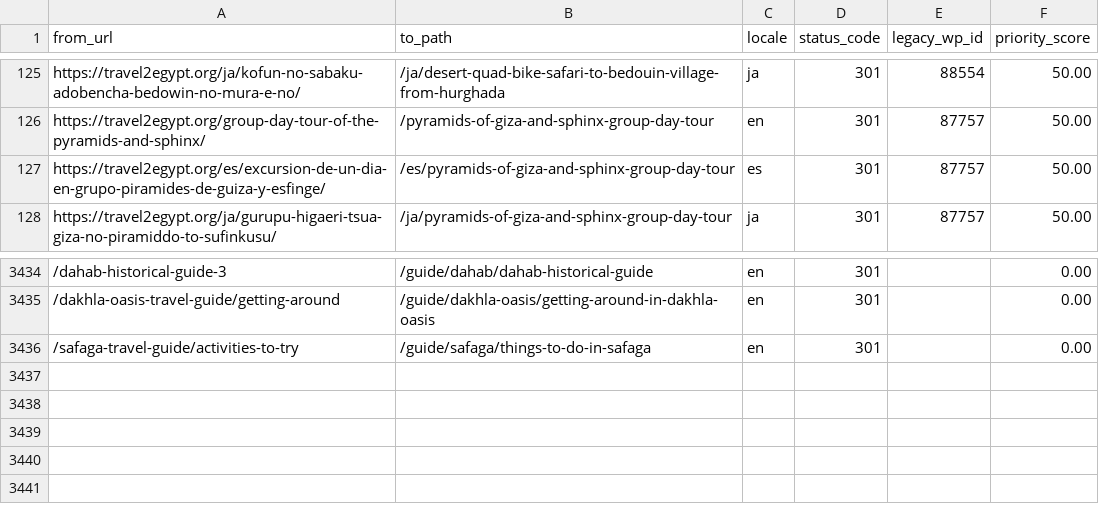
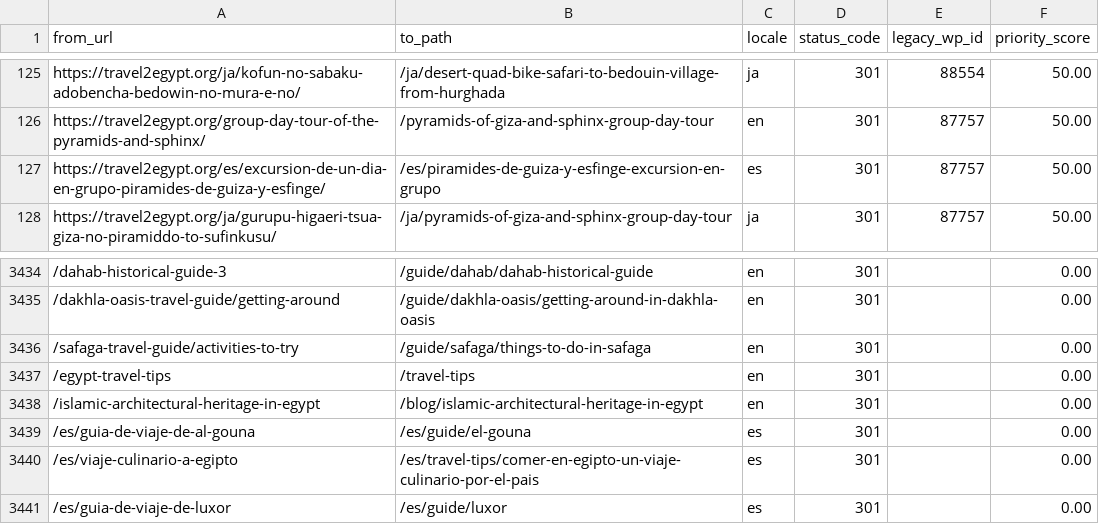
Before and after one commit to desertcanvasart-dotcom/travel2egypt-next, a CSV file: migration/redirect-map.csv, drawn as a sheet; only a part is shown, gaps mark what is left out; the diff names each change by its address in the sheet, - before the commit and + after, or states it on an @@ line.

```diff
--- a/migration/redirect-map.csv
+++ b/migration/redirect-map.csv
-B127 (to_path): /es/pyramids-of-giza-and-sphinx-group-day-tour
+B127 (to_path): /es/piramides-de-guiza-y-esfinge-excursion-en-grupo
+row 3437: /egypt-travel-tips | /travel-tips | en | 301 |  | 0.00
+row 3438: /islamic-architectural-heritage-in-egypt | /blog/islamic-architectural-heritage-in-egypt | en | 301 |  | 0.00
+row 3439: /es/guia-de-viaje-de-al-gouna | /es/guide/el-gouna | es | 301 |  | 0.00
+row 3440: /es/viaje-culinario-a-egipto | /es/travel-tips/comer-en-egipto-un-viaje-culinario-por-el-pais | es | 301 |  | 0.00
+row 3441: /es/guia-de-viaje-de-luxor | /es/guide/luxor | es | 301 |  | 0.00
```
Also changed, not shown: 1 other file.
